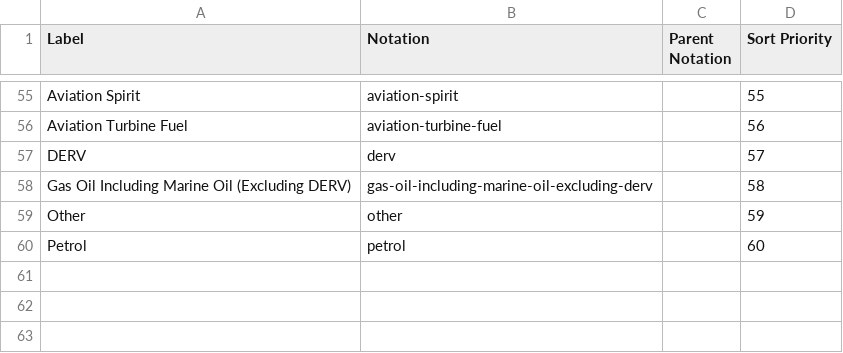
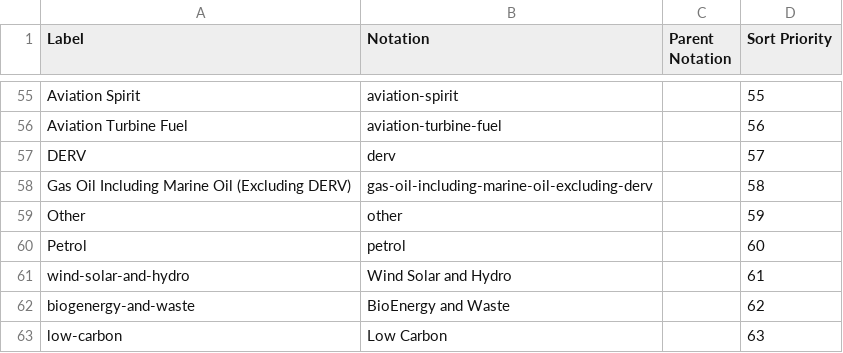
Before and after one commit to GSS-Cogs/family-edvp, a CSV file: reference/codelists/fuel.csv, drawn as a sheet; only a part is shown, gaps mark what is left out; the diff names each change by its address in the sheet, - before the commit and + after, or states it on an @@ line.

Commit message:
Update fuel.csv

```diff
--- a/reference/codelists/fuel.csv
+++ b/reference/codelists/fuel.csv
+row 61: wind-solar-and-hydro | Wind Solar and Hydro |  | 61
+row 62: biogenergy-and-waste | BioEnergy and Waste |  | 62
+row 63: low-carbon | Low Carbon |  | 63
```
